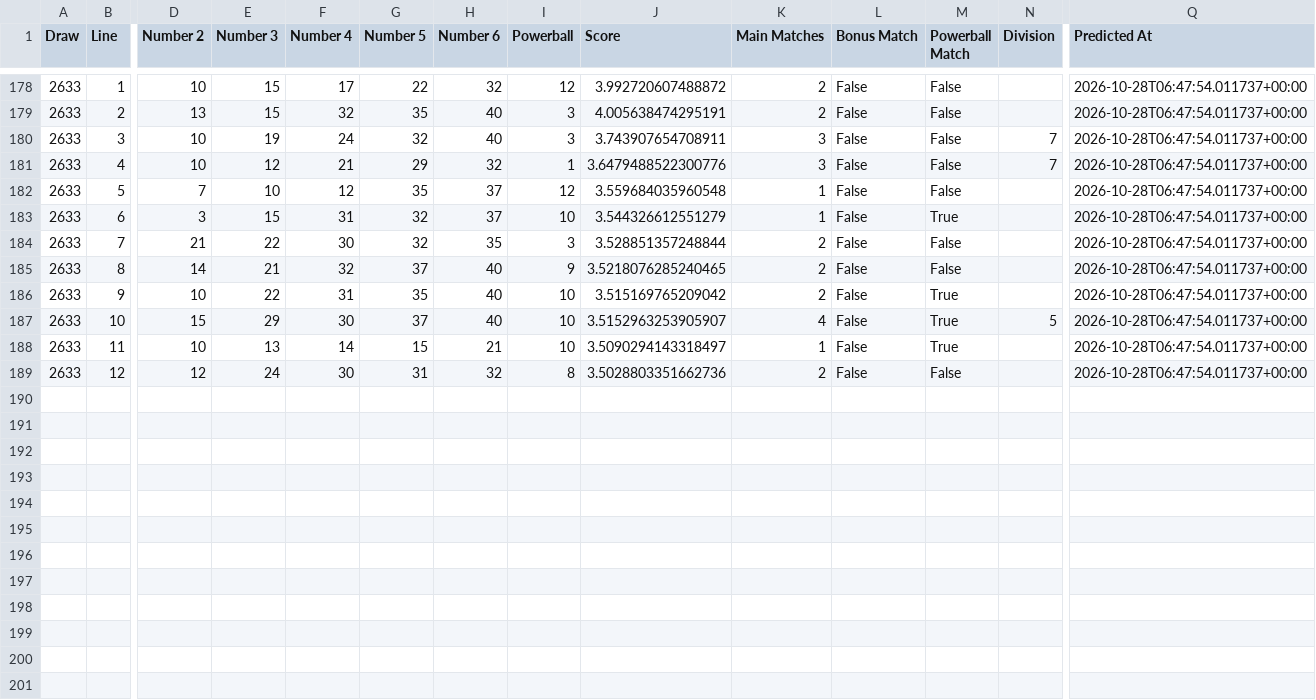
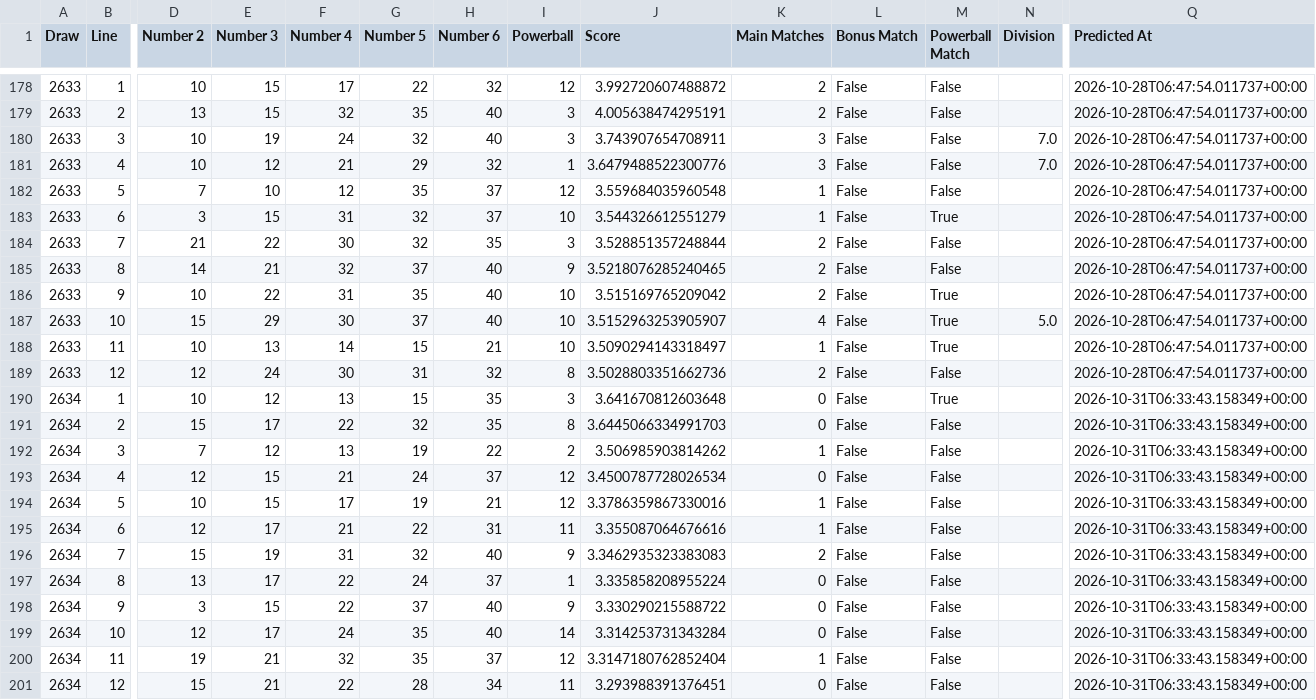
Before and after one commit to Ellywoooo/PowerballBot, a CSV file: predictions/history.csv, drawn as a sheet; only a part is shown, gaps mark what is left out; rows hold the shown columns only; the diff names each change by its address in the sheet, - before the commit and + after, or states it on an @@ line.

```diff
--- a/predictions/history.csv
+++ b/predictions/history.csv
-N180:N181 (Division): 7
+N180:N181 (Division): 7.0
-N187 (Division): 5
+N187 (Division): 5.0
+row 190: 2634 | 1 | 10 | 12 | 13 | 15 | 35 | 3 | 3.641670812603648 | 0 | False | True |  | 2026-10-31T06:33:43.158349+00:00
+row 191: 2634 | 2 | 15 | 17 | 22 | 32 | 35 | 8 | 3.6445066334991703 | 0 | False | False |  | 2026-10-31T06:33:43.158349+00:00
+row 192: 2634 | 3 | 7 | 12 | 13 | 19 | 22 | 2 | 3.506985903814262 | 1 | False | False |  | 2026-10-31T06:33:43.158349+00:00
+row 193: 2634 | 4 | 12 | 15 | 21 | 24 | 37 | 12 | 3.4500787728026534 | 0 | False | False |  | 2026-10-31T06:33:43.158349+00:00
+row 194: 2634 | 5 | 10 | 15 | 17 | 19 | 21 | 12 | 3.3786359867330016 | 1 | False | False |  | 2026-10-31T06:33:43.158349+00:00
+row 195: 2634 | 6 | 12 | 17 | 21 | 22 | 31 | 11 | 3.355087064676616 | 1 | False | False |  | 2026-10-31T06:33:43.158349+00:00
+row 196: 2634 | 7 | 15 | 19 | 31 | 32 | 40 | 9 | 3.3462935323383083 | 2 | False | False |  | 2026-10-31T06:33:43.158349+00:00
+row 197: 2634 | 8 | 13 | 17 | 22 | 24 | 37 | 1 | 3.335858208955224 | 0 | False | False |  | 2026-10-31T06:33:43.158349+00:00
+row 198: 2634 | 9 | 3 | 15 | 22 | 37 | 40 | 9 | 3.330290215588722 | 0 | False | False |  | 2026-10-31T06:33:43.158349+00:00
+row 199: 2634 | 10 | 12 | 17 | 24 | 35 | 40 | 14 | 3.314253731343284 | 0 | False | False |  | 2026-10-31T06:33:43.158349+00:00
+row 200: 2634 | 11 | 19 | 21 | 32 | 35 | 37 | 12 | 3.3147180762852404 | 1 | False | False |  | 2026-10-31T06:33:43.158349+00:00
+row 201: 2634 | 12 | 15 | 21 | 22 | 28 | 34 | 11 | 3.293988391376451 | 0 | False | False |  | 2026-10-31T06:33:43.158349+00:00
```
Also changed, not shown: data/draws_clean.csv, predictions/latest.csv.
